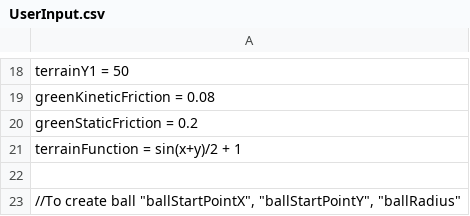
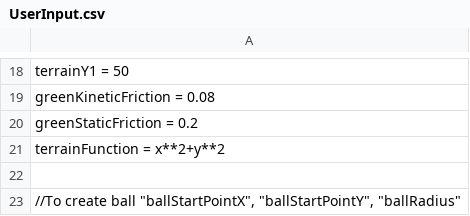
Before and after one commit to VitalijsTickovs/Project-1.2, a CSV file: Phase 1/src/reader/UserInput.csv, drawn as a sheet; only a part is shown, gaps mark what is left out.

```diff
--- a/Phase 1/src/reader/UserInput.csv
+++ b/Phase 1/src/reader/UserInput.csv
@@ -20,3 +20,3 @@ greenKineticFriction = 0.08;
 greenStaticFriction = 0.2;
-terrainFunction = sin(x+y)/2 + 1;
+terrainFunction = x**2+y**2;
 
```
Also changed, not shown: 13 other files.
